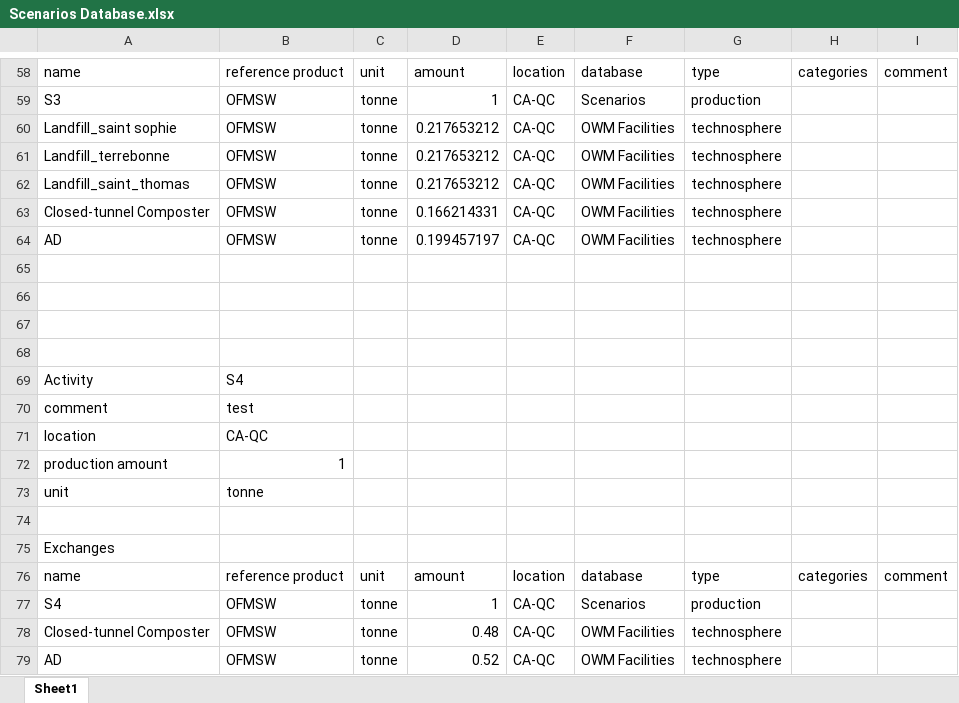
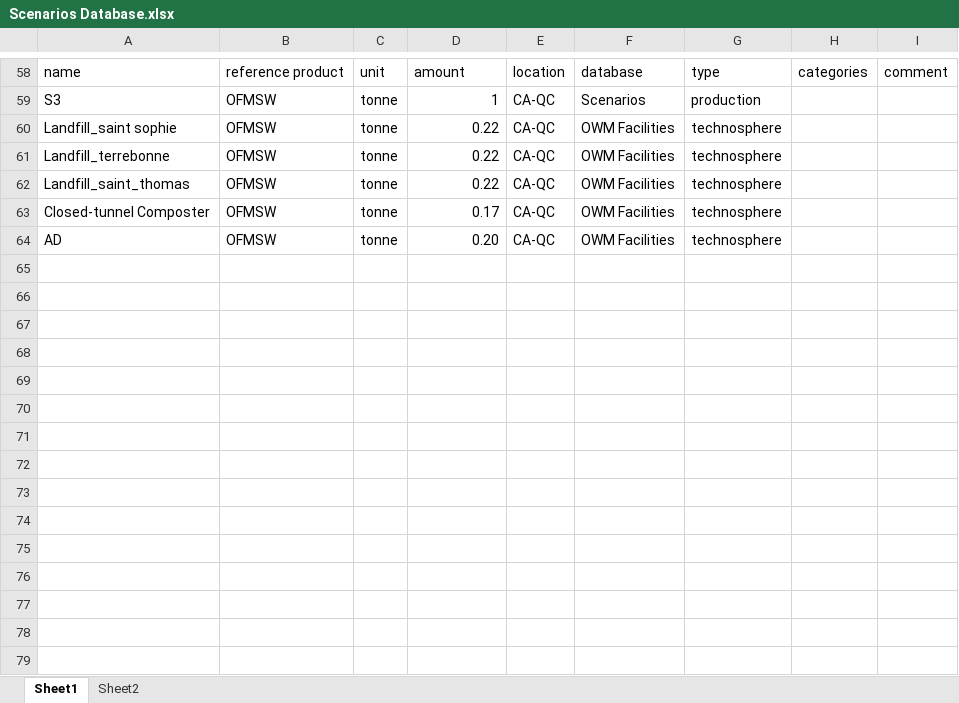
Before and after one commit to alirezt/Carbon-Mows, an Excel workbook: pythonshinyproject/dashboard/data/Scenarios Database.xlsx, sheet Sheet1, drawn as a sheet; only a part is shown, gaps mark what is left out; values as stored, in another font and other column widths than the file's, no cell formats; the diff covers the shown part only; the diff names each change by its address in the sheet, - before the commit and + after, or states it on an @@ line.

Commit message:
Remove Scenario Feature Added

```diff
--- a/pythonshinyproject/dashboard/data/Scenarios Database.xlsx (sheet Sheet1)
+++ b/pythonshinyproject/dashboard/data/Scenarios Database.xlsx (sheet Sheet1)
+sheet tab: Sheet2
-D60:D62: 0.217653212
+D60:D62: 0.22
-D63: 0.166214331
+D63: 0.17
-D64: 0.199457197
+D64: 0.20
-row 65: (empty)
-row 66: (empty)
-row 67: (empty)
-row 68: (empty)
-row 69: Activity | S4
-row 70: comment | test
-row 71: location | CA-QC
-row 72: production amount | 1
-row 73: unit | tonne
-row 74: (empty)
-row 75: Exchanges
-row 76: name | reference product | unit | amount | location | database | type | categories | comment
-row 77: S4 | OFMSW | tonne | 1 | CA-QC | Scenarios | production
-row 78: Closed-tunnel Composter | OFMSW | tonne | 0.48 | CA-QC | OWM Facilities | technosphere
-row 79: AD | OFMSW | tonne | 0.52 | CA-QC | OWM Facilities | technosphere
```
Also changed, not shown: 15 removed rows and 18 edited cells elsewhere in this sheet, cell formats, formulas that keep their value, 4 other files.
